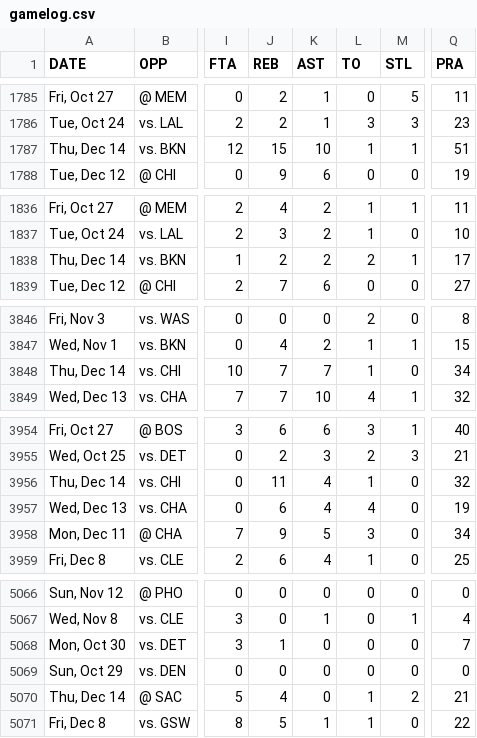
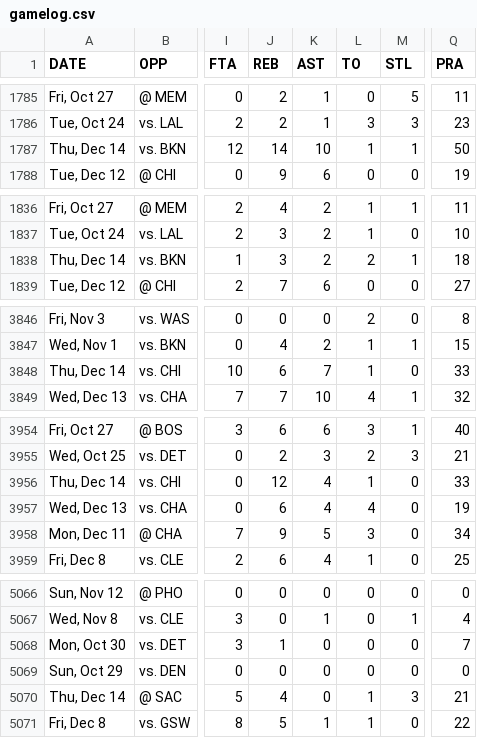
Before and after one commit to Unknowncall/nba-propz, a CSV file: gamelog.csv, drawn as a sheet; only a part is shown, gaps mark what is left out; the diff covers the shown part only; the diff names each change by its address in the sheet, - before the commit and + after, or states it on an @@ line.

Commit message:
Update via GitHub Actions

```diff
--- a/gamelog.csv
+++ b/gamelog.csv
-J1787 (REB): 15
+J1787 (REB): 14
-Q1787 (PRA): 51
+Q1787 (PRA): 50
-J1838 (REB): 2
+J1838 (REB): 3
-Q1838 (PRA): 17
+Q1838 (PRA): 18
-J3848 (REB): 7
+J3848 (REB): 6
-Q3848 (PRA): 34
+Q3848 (PRA): 33
-J3956 (REB): 11
+J3956 (REB): 12
-Q3956 (PRA): 32
+Q3956 (PRA): 33
-M5070 (STL): 2
+M5070 (STL): 3
```
Also changed, not shown: 1 edited cell elsewhere in this file.
